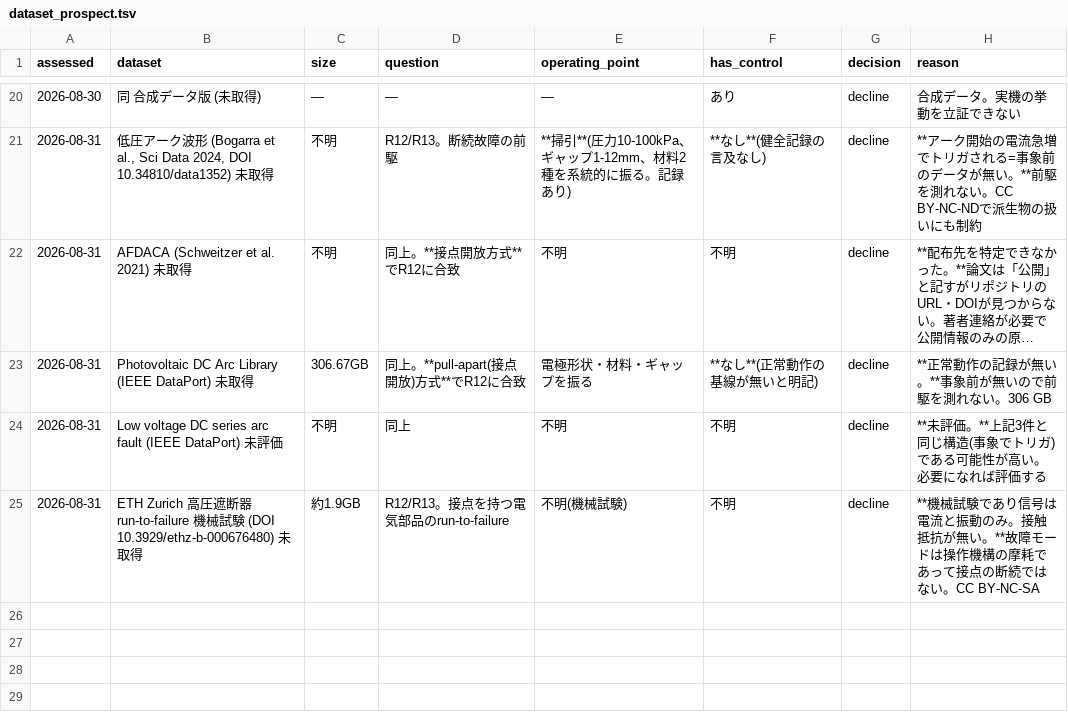
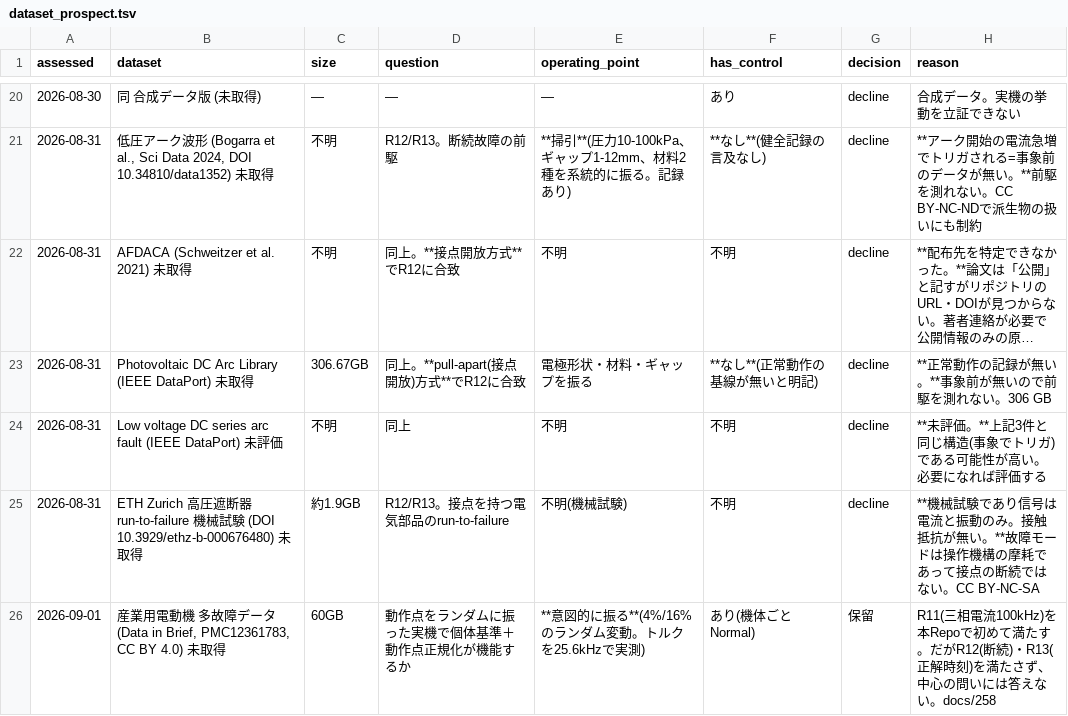
Before and after one commit to kino-6/steering-health-intelligence, a TSV file: data/dataset_prospect.tsv, drawn as a sheet; only a part is shown, gaps mark what is left out; long unchanged cells end in …; the diff names each change by its address in the sheet, - before the commit and + after, or states it on an @@ line.

```diff
--- a/data/dataset_prospect.tsv
+++ b/data/dataset_prospect.tsv
+row 26: 2026-09-01 | 産業用電動機 多故障データ (Data in Brief, PMC12361783, CC BY 4.0) 未取得 | 60GB | 動作点をランダムに振った実機で個体基準＋動作点正規化が機能するか | **意図的に振る**(4%/16%のランダム変動。トルクを25.6kHzで実測) | あり(機体ごとNormal) | 保留 | R11(三相電流100kHz)を本Repoで初めて満たす。だがR12(断続)・R13(正解時刻)を満たさず、中心の問いには答えない。docs/258
```
Also changed, not shown: 1 other file.
